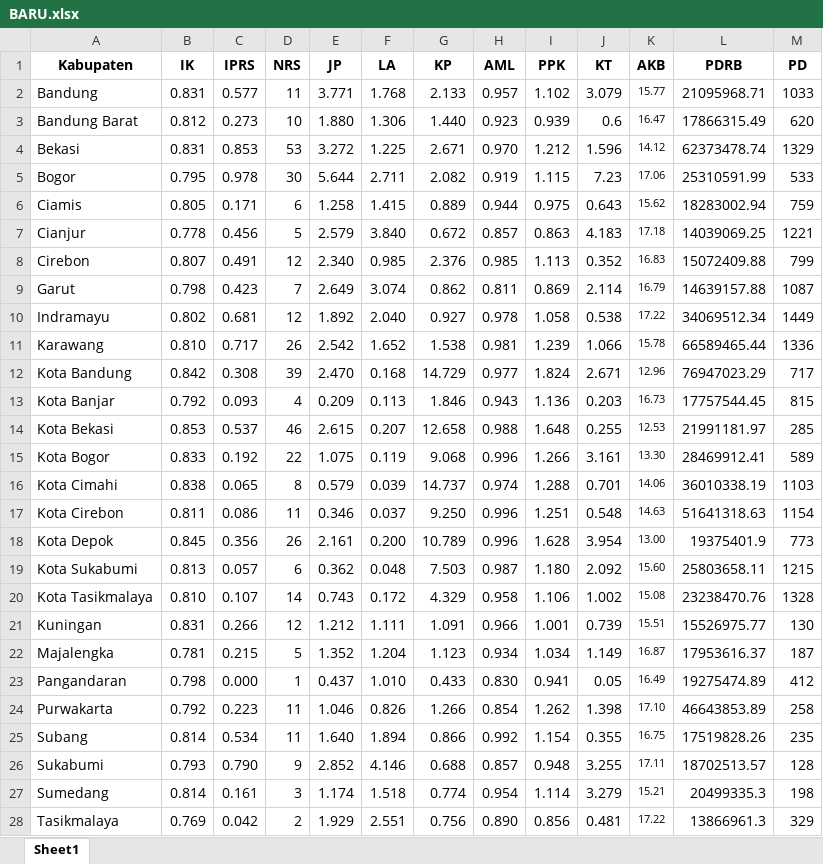
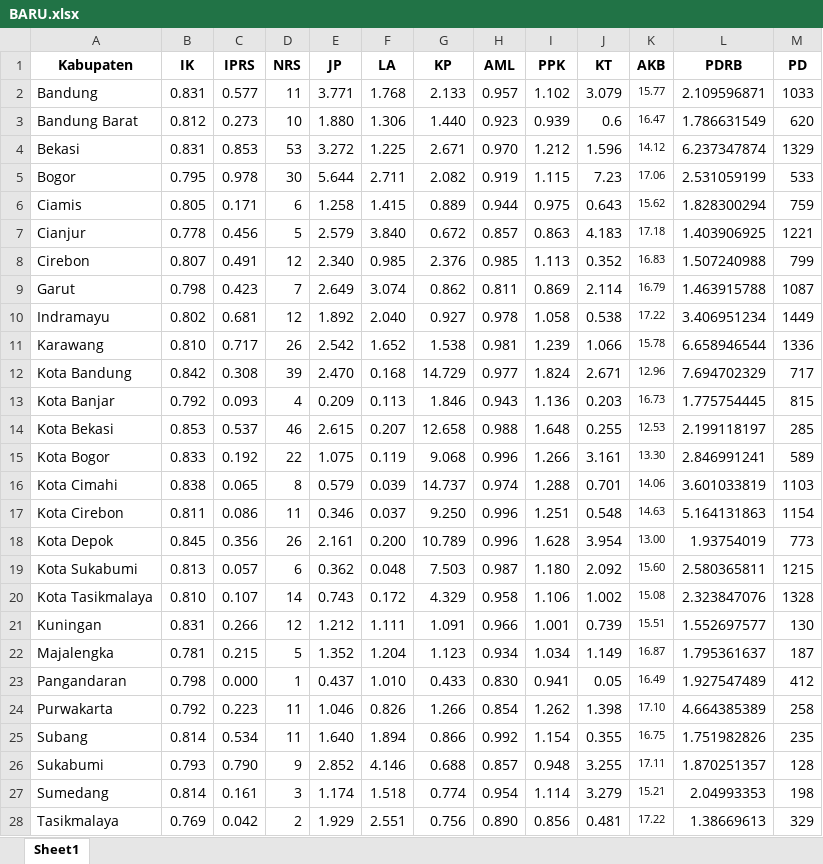
Before and after one commit to DAFFAYORIKO/Proposal-ANN, an Excel workbook: BARU.xlsx, sheet Sheet1, drawn as a sheet; values as stored, in another font and other column widths than the file's, no borders; the diff names each change by its address in the sheet, - before the commit and + after, or states it on an @@ line.

Commit message:
Add files via upload

```diff
--- a/BARU.xlsx (sheet Sheet1)
+++ b/BARU.xlsx (sheet Sheet1)
-L2 (PDRB): 21095968.71
+L2 (PDRB): 2.109596871
-L3 (PDRB): 17866315.49
+L3 (PDRB): 1.786631549
-L4 (PDRB): 62373478.74
+L4 (PDRB): 6.237347874
-L5 (PDRB): 25310591.99
+L5 (PDRB): 2.531059199
-L6 (PDRB): 18283002.94
+L6 (PDRB): 1.828300294
-L7 (PDRB): 14039069.25
+L7 (PDRB): 1.403906925
-L8 (PDRB): 15072409.88
+L8 (PDRB): 1.507240988
-L9 (PDRB): 14639157.88
+L9 (PDRB): 1.463915788
-L10 (PDRB): 34069512.34
+L10 (PDRB): 3.406951234
-L11 (PDRB): 66589465.44
+L11 (PDRB): 6.658946544
-L12 (PDRB): 76947023.29
+L12 (PDRB): 7.694702329
-L13 (PDRB): 17757544.45
+L13 (PDRB): 1.775754445
-L14 (PDRB): 21991181.97
+L14 (PDRB): 2.199118197
-L15 (PDRB): 28469912.41
+L15 (PDRB): 2.846991241
-L16 (PDRB): 36010338.19
+L16 (PDRB): 3.601033819
-L17 (PDRB): 51641318.63
+L17 (PDRB): 5.164131863
-L18 (PDRB): 19375401.9
+L18 (PDRB): 1.93754019
-L19 (PDRB): 25803658.11
+L19 (PDRB): 2.580365811
-L20 (PDRB): 23238470.76
+L20 (PDRB): 2.323847076
-L21 (PDRB): 15526975.77
+L21 (PDRB): 1.552697577
-L22 (PDRB): 17953616.37
+L22 (PDRB): 1.795361637
-L23 (PDRB): 19275474.89
+L23 (PDRB): 1.927547489
-L24 (PDRB): 46643853.89
+L24 (PDRB): 4.664385389
-L25 (PDRB): 17519828.26
+L25 (PDRB): 1.751982826
-L26 (PDRB): 18702513.57
+L26 (PDRB): 1.870251357
-L27 (PDRB): 20499335.3
+L27 (PDRB): 2.04993353
-L28 (PDRB): 13866961.3
+L28 (PDRB): 1.38669613
```
